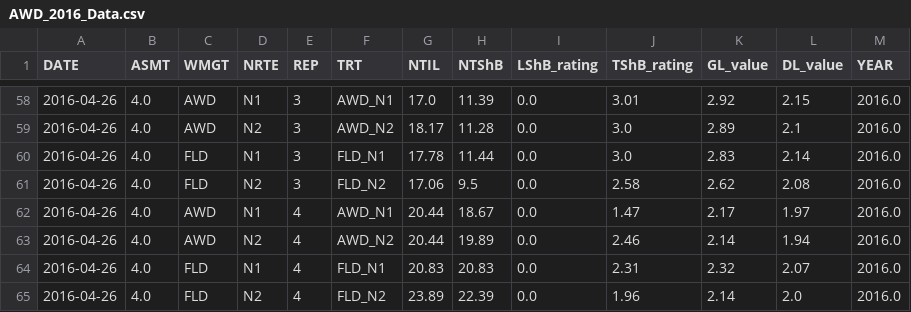
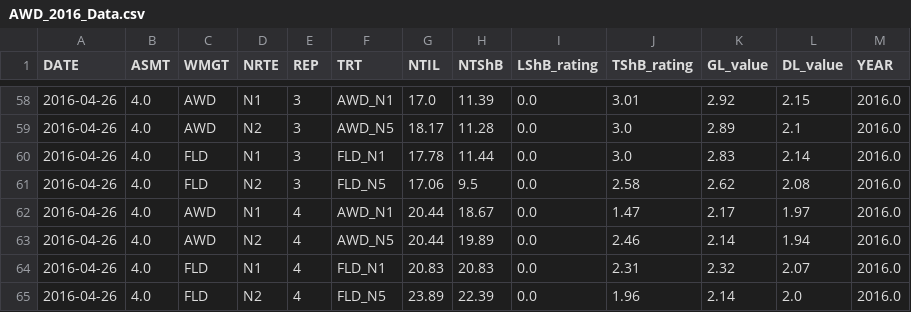
Before and after one commit to adamhsparks/AWD_ShB_Interaction, a CSV file: cache/AWD_2016_Data.csv, drawn as a sheet; only a part is shown, gaps mark what is left out; the diff covers the shown part only.

```diff
--- a/cache/AWD_2016_Data.csv
+++ b/cache/AWD_2016_Data.csv
@@ -58,8 +58,8 @@ DATE,ASMT,WMGT,NRTE,REP,TRT,NTIL,NTShB,LShB_rating,TShB_rating,GL_value,DL_value
 2016-04-26,4.0,AWD,N1,3,AWD_N1,17.0,11.39,0.0,3.01,2.92,2.15,2016.0
-2016-04-26,4.0,AWD,N2,3,AWD_N2,18.17,11.28,0.0,3.0,2.89,2.1,2016.0
+2016-04-26,4.0,AWD,N2,3,AWD_N5,18.17,11.28,0.0,3.0,2.89,2.1,2016.0
 2016-04-26,4.0,FLD,N1,3,FLD_N1,17.78,11.44,0.0,3.0,2.83,2.14,2016.0
-2016-04-26,4.0,FLD,N2,3,FLD_N2,17.06,9.5,0.0,2.58,2.62,2.08,2016.0
+2016-04-26,4.0,FLD,N2,3,FLD_N5,17.06,9.5,0.0,2.58,2.62,2.08,2016.0
 2016-04-26,4.0,AWD,N1,4,AWD_N1,20.44,18.67,0.0,1.47,2.17,1.97,2016.0
-2016-04-26,4.0,AWD,N2,4,AWD_N2,20.44,19.89,0.0,2.46,2.14,1.94,2016.0
+2016-04-26,4.0,AWD,N2,4,AWD_N5,20.44,19.89,0.0,2.46,2.14,1.94,2016.0
 2016-04-26,4.0,FLD,N1,4,FLD_N1,20.83,20.83,0.0,2.31,2.32,2.07,2016.0
-2016-04-26,4.0,FLD,N2,4,FLD_N2,23.89,22.39,0.0,1.96,2.14,2.0,2016.0
+2016-04-26,4.0,FLD,N2,4,FLD_N5,23.89,22.39,0.0,1.96,2.14,2.0,2016.0
```
Also changed, not shown: 28 edited cells elsewhere in this file, 4 other files.
